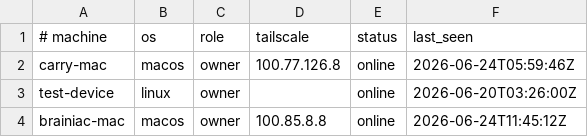
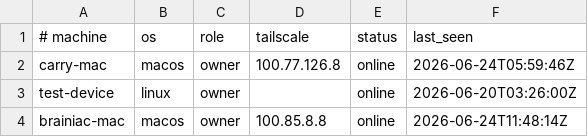
Before and after one commit to AIXMOS537/TMMT, a TSV file: mesh.tsv, drawn as a sheet.

Commit message:
swarm: update coordination state

```diff
--- a/mesh.tsv
+++ b/mesh.tsv
@@ -3,2 +3,2 @@ carry-mac	macos	owner	100.77.126.8	online	2026-06-24T05:59:46Z
 test-device	linux	owner		online	2026-06-20T03:26:00Z
-brainiac-mac	macos	owner	100.85.8.8	online	2026-06-24T11:45:12Z
+brainiac-mac	macos	owner	100.85.8.8	online	2026-06-24T11:48:14Z
```
